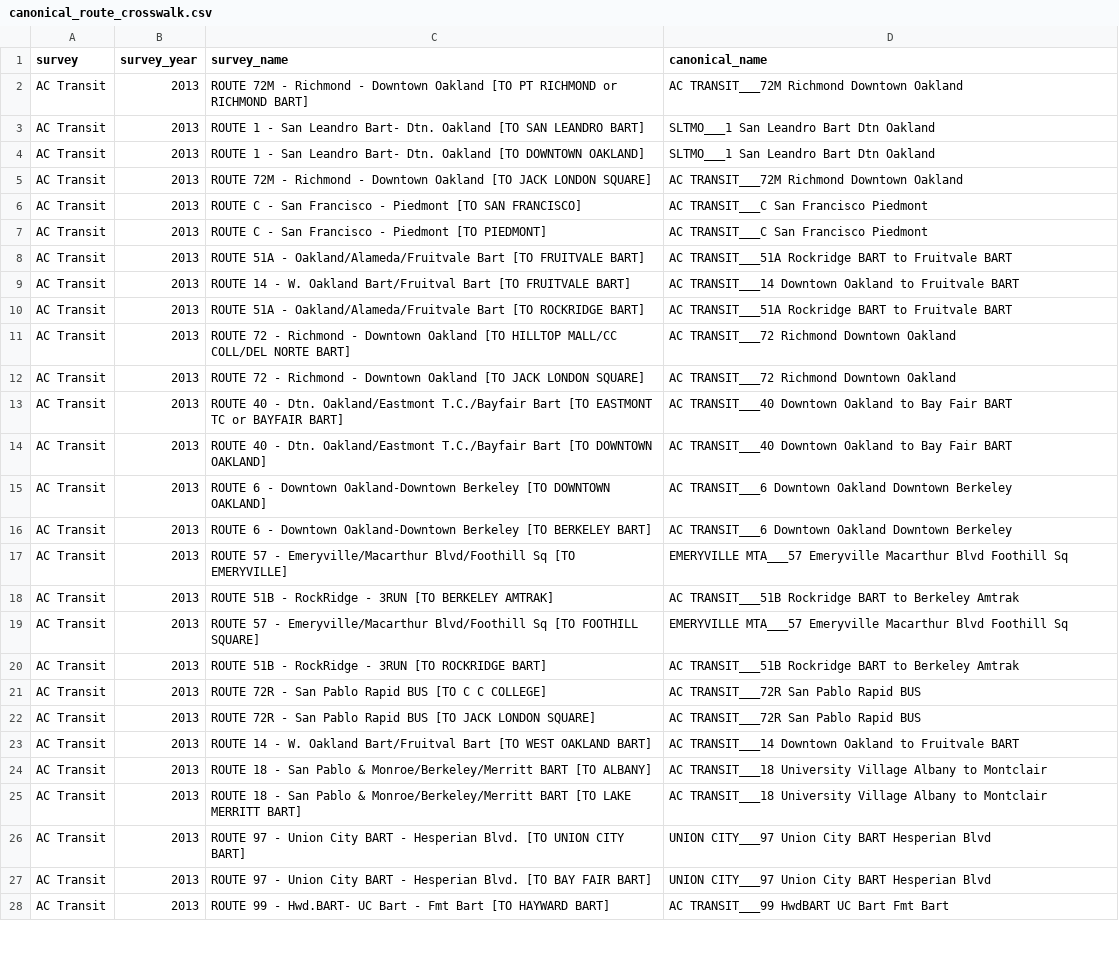
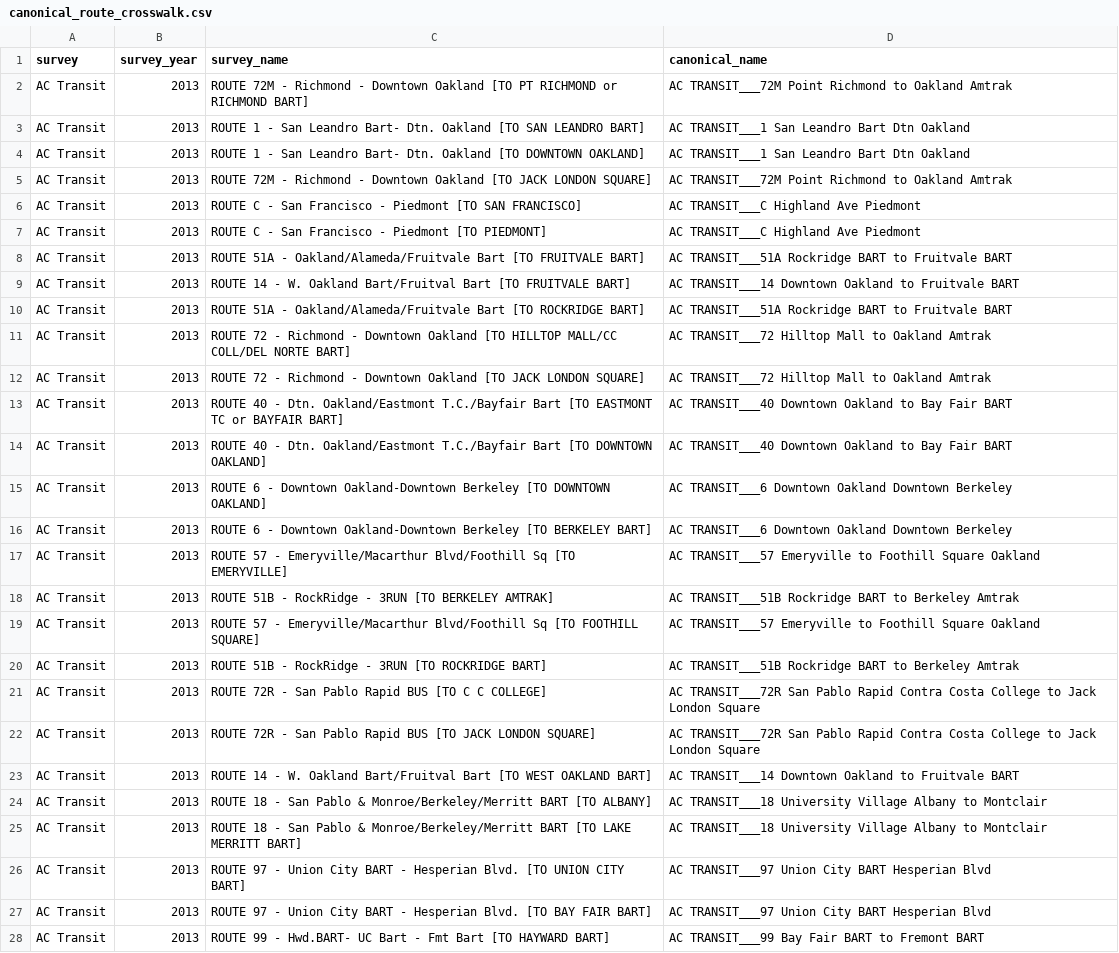
Before and after one commit to BayAreaMetro/transit-passenger-surveys, a CSV file: make-uniform/production/canonical_route_crosswalk.csv, drawn as a sheet; only a part is shown; the diff covers the shown part only.

Commit message:
Add AC Transit to crosswalk

```diff
--- a/make-uniform/production/canonical_route_crosswalk.csv
+++ b/make-uniform/production/canonical_route_crosswalk.csv
@@ -1,8 +1,8 @@
 "survey","survey_year","survey_name","canonical_name"
-"AC Transit",2013,"ROUTE 72M - Richmond - Downtown Oakland [TO PT RICHMOND or RICHMOND BART]","AC TRANSIT___72M Richmond Downtown Oakland"
-"AC Transit",2013,"ROUTE 1 - San Leandro Bart- Dtn. Oakland [TO SAN LEANDRO BART]","SLTMO___1 San Leandro Bart Dtn Oakland"
-"AC Transit",2013,"ROUTE 1 - San Leandro Bart- Dtn. Oakland [TO DOWNTOWN OAKLAND]","SLTMO___1 San Leandro Bart Dtn Oakland"
-"AC Transit",2013,"ROUTE 72M - Richmond - Downtown Oakland [TO JACK LONDON SQUARE]","AC TRANSIT___72M Richmond Downtown Oakland"
-"AC Transit",2013,"ROUTE C - San Francisco - Piedmont [TO SAN FRANCISCO]","AC TRANSIT___C San Francisco Piedmont"
-"AC Transit",2013,"ROUTE C - San Francisco - Piedmont [TO PIEDMONT]","AC TRANSIT___C San Francisco Piedmont"
+"AC Transit",2013,"ROUTE 72M - Richmond - Downtown Oakland [TO PT RICHMOND or RICHMOND BART]","AC TRANSIT___72M Point Richmond to Oakland Amtrak"
+"AC Transit",2013,"ROUTE 1 - San Leandro Bart- Dtn. Oakland [TO SAN LEANDRO BART]","AC TRANSIT___1 San Leandro Bart Dtn Oakland"
+"AC Transit",2013,"ROUTE 1 - San Leandro Bart- Dtn. Oakland [TO DOWNTOWN OAKLAND]","AC TRANSIT___1 San Leandro Bart Dtn Oakland"
+"AC Transit",2013,"ROUTE 72M - Richmond - Downtown Oakland [TO JACK LONDON SQUARE]","AC TRANSIT___72M Point Richmond to Oakland Amtrak"
+"AC Transit",2013,"ROUTE C - San Francisco - Piedmont [TO SAN FRANCISCO]","AC TRANSIT___C Highland Ave Piedmont"
+"AC Transit",2013,"ROUTE C - San Francisco - Piedmont [TO PIEDMONT]","AC TRANSIT___C Highland Ave Piedmont"
 "AC Transit",2013,"ROUTE 51A - Oakland/Alameda/Fruitvale Bart [TO FRUITVALE BART]","AC TRANSIT___51A Rockridge BART to Fruitvale BART"
@@ -10,4 +10,4 @@
 "AC Transit",2013,"ROUTE 51A - Oakland/Alameda/Fruitvale Bart [TO ROCKRIDGE BART]","AC TRANSIT___51A Rockridge BART to Fruitvale BART"
-"AC Transit",2013,"ROUTE 72 - Richmond - Downtown Oakland [TO HILLTOP MALL/CC COLL/DEL NORTE BART]","AC TRANSIT___72 Richmond Downtown Oakland"
-"AC Transit",2013,"ROUTE 72 - Richmond - Downtown Oakland [TO JACK LONDON SQUARE]","AC TRANSIT___72 Richmond Downtown Oakland"
+"AC Transit",2013,"ROUTE 72 - Richmond - Downtown Oakland [TO HILLTOP MALL/CC COLL/DEL NORTE BART]","AC TRANSIT___72 Hilltop Mall to Oakland Amtrak"
+"AC Transit",2013,"ROUTE 72 - Richmond - Downtown Oakland [TO JACK LONDON SQUARE]","AC TRANSIT___72 Hilltop Mall to Oakland Amtrak"
 "AC Transit",2013,"ROUTE 40 - Dtn. Oakland/Eastmont T.C./Bayfair Bart [TO EASTMONT TC or BAYFAIR BART]","AC TRANSIT___40 Downtown Oakland to Bay Fair BART"
@@ -16,8 +16,8 @@
 "AC Transit",2013,"ROUTE 6 - Downtown Oakland-Downtown Berkeley [TO BERKELEY BART]","AC TRANSIT___6 Downtown Oakland Downtown Berkeley"
-"AC Transit",2013,"ROUTE 57 - Emeryville/Macarthur Blvd/Foothill Sq [TO EMERYVILLE]","EMERYVILLE MTA___57 Emeryville Macarthur Blvd Foothill Sq"
+"AC Transit",2013,"ROUTE 57 - Emeryville/Macarthur Blvd/Foothill Sq [TO EMERYVILLE]","AC TRANSIT___57 Emeryville to Foothill Square Oakland"
 "AC Transit",2013,"ROUTE 51B - RockRidge - 3RUN [TO BERKELEY AMTRAK]","AC TRANSIT___51B Rockridge BART to Berkeley Amtrak"
-"AC Transit",2013,"ROUTE 57 - Emeryville/Macarthur Blvd/Foothill Sq [TO FOOTHILL SQUARE]","EMERYVILLE MTA___57 Emeryville Macarthur Blvd Foothill Sq"
+"AC Transit",2013,"ROUTE 57 - Emeryville/Macarthur Blvd/Foothill Sq [TO FOOTHILL SQUARE]","AC TRANSIT___57 Emeryville to Foothill Square Oakland"
 "AC Transit",2013,"ROUTE 51B - RockRidge - 3RUN [TO ROCKRIDGE BART]","AC TRANSIT___51B Rockridge BART to Berkeley Amtrak"
-"AC Transit",2013,"ROUTE 72R - San Pablo Rapid BUS [TO C C COLLEGE]","AC TRANSIT___72R San Pablo Rapid BUS"
-"AC Transit",2013,"ROUTE 72R - San Pablo Rapid BUS [TO JACK LONDON SQUARE]","AC TRANSIT___72R San Pablo Rapid BUS"
+"AC Transit",2013,"ROUTE 72R - San Pablo Rapid BUS [TO C C COLLEGE]","AC TRANSIT___72R San Pablo Rapid Contra Costa College to Jack London Square"
+"AC Transit",2013,"ROUTE 72R - San Pablo Rapid BUS [TO JACK LONDON SQUARE]","AC TRANSIT___72R San Pablo Rapid Contra Costa College to Jack London Square"
 "AC Transit",2013,"ROUTE 14 - W. Oakland Bart/Fruitval Bart [TO WEST OAKLAND BART]","AC TRANSIT___14 Downtown Oakland to Fruitvale BART"
@@ -25,4 +25,4 @@
 "AC Transit",2013,"ROUTE 18 - San Pablo & Monroe/Berkeley/Merritt BART [TO LAKE MERRITT BART]","AC TRANSIT___18 University Village Albany to Montclair"
-"AC Transit",2013,"ROUTE 97 - Union City BART - Hesperian Blvd. [TO UNION CITY BART]","UNION CITY___97 Union City BART Hesperian Blvd"
-"AC Transit",2013,"ROUTE 97 - Union City BART - Hesperian Blvd. [TO BAY FAIR BART]","UNION CITY___97 Union City BART Hesperian Blvd"
-"AC Transit",2013,"ROUTE 99 - Hwd.BART- UC  Bart - Fmt Bart [TO HAYWARD BART]","AC TRANSIT___99 HwdBART UC Bart Fmt Bart"
+"AC Transit",2013,"ROUTE 97 - Union City BART - Hesperian Blvd. [TO UNION CITY BART]","AC TRANSIT___97 Union City BART Hesperian Blvd"
+"AC Transit",2013,"ROUTE 97 - Union City BART - Hesperian Blvd. [TO BAY FAIR BART]","AC TRANSIT___97 Union City BART Hesperian Blvd"
+"AC Transit",2013,"ROUTE 99 - Hwd.BART- UC  Bart - Fmt Bart [TO HAYWARD BART]","AC TRANSIT___99 Bay Fair BART to Fremont BART"
```
Also changed, not shown: 184 edited cells elsewhere in this file, 3 other files.
